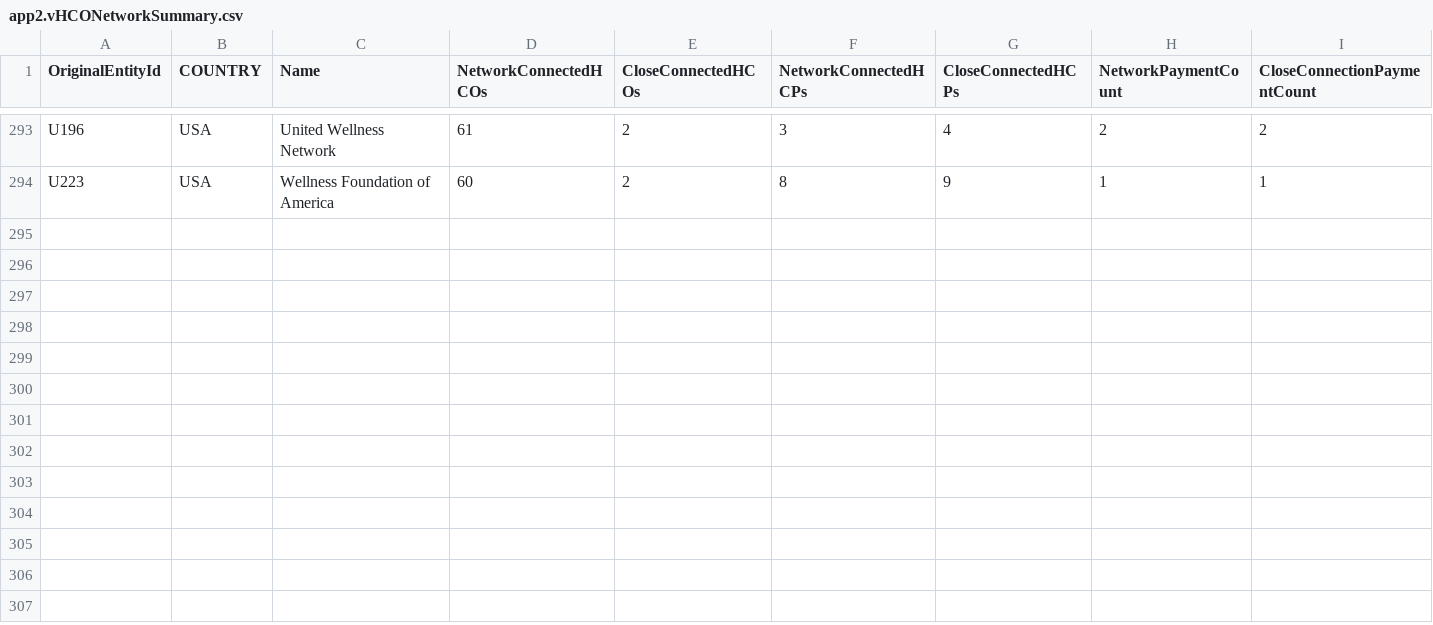
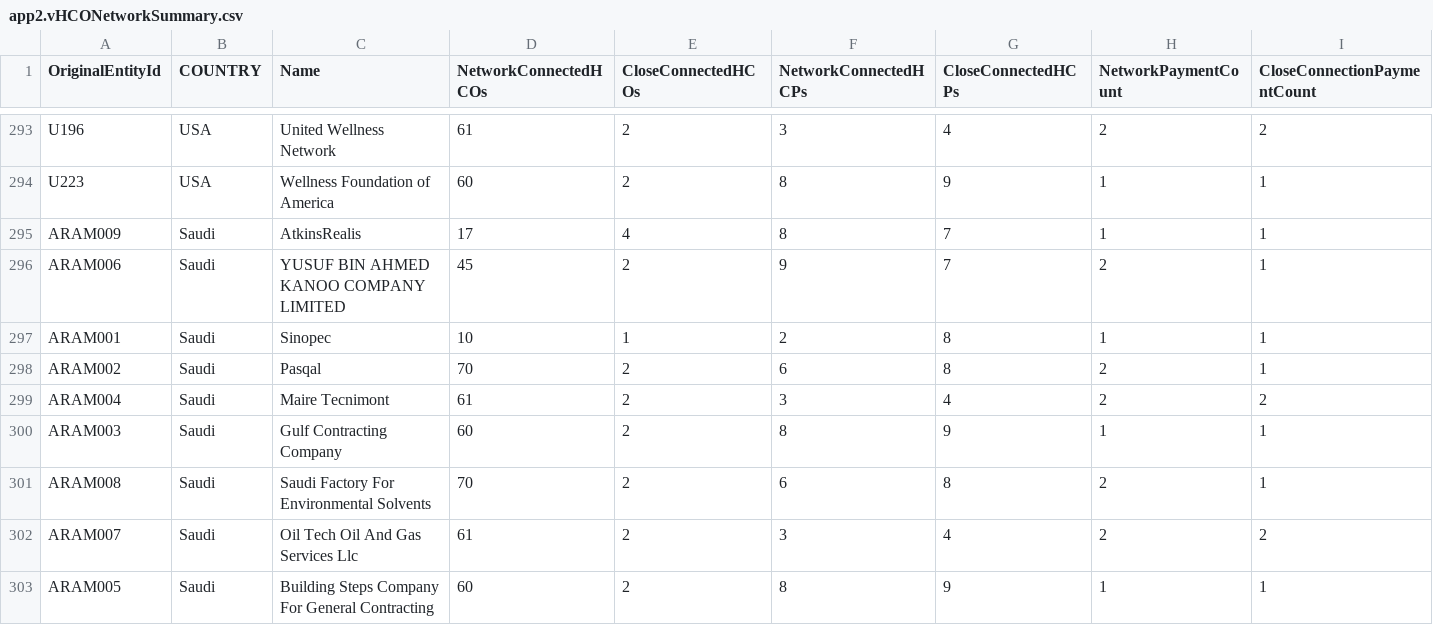
Before and after one commit to wittygirl8/HighRiskThirdParty-Backend, a CSV file: data/app2.vHCONetworkSummary.csv, drawn as a sheet; only a part is shown, gaps mark what is left out; rows hold the shown columns only; the diff names each change by its address in the sheet, - before the commit and + after, or states it on an @@ line.

```diff
--- a/data/app2.vHCONetworkSummary.csv
+++ b/data/app2.vHCONetworkSummary.csv
+row 295: ARAM009 | Saudi | AtkinsRealis | 17 | 4 | 8 | 7 | 1 | 1
+row 296: ARAM006 | Saudi | YUSUF BIN AHMED KANOO COMPANY LIMITED | 45 | 2 | 9 | 7 | 2 | 1
+row 297: ARAM001 | Saudi | Sinopec | 10 | 1 | 2 | 8 | 1 | 1
+row 298: ARAM002 | Saudi | Pasqal | 70 | 2 | 6 | 8 | 2 | 1
+row 299: ARAM004 | Saudi | Maire Tecnimont | 61 | 2 | 3 | 4 | 2 | 2
+row 300: ARAM003 | Saudi | Gulf Contracting Company | 60 | 2 | 8 | 9 | 1 | 1
+row 301: ARAM008 | Saudi | Saudi Factory For Environmental Solvents | 70 | 2 | 6 | 8 | 2 | 1
+row 302: ARAM007 | Saudi | Oil Tech Oil And Gas Services Llc | 61 | 2 | 3 | 4 | 2 | 2
+row 303: ARAM005 | Saudi | Building Steps Company For General Contracting | 60 | 2 | 8 | 9 | 1 | 1
```
Also changed, not shown: data/app2.vAllEdges.csv, data/app2.vAllNodes.csv, 10 other files.
